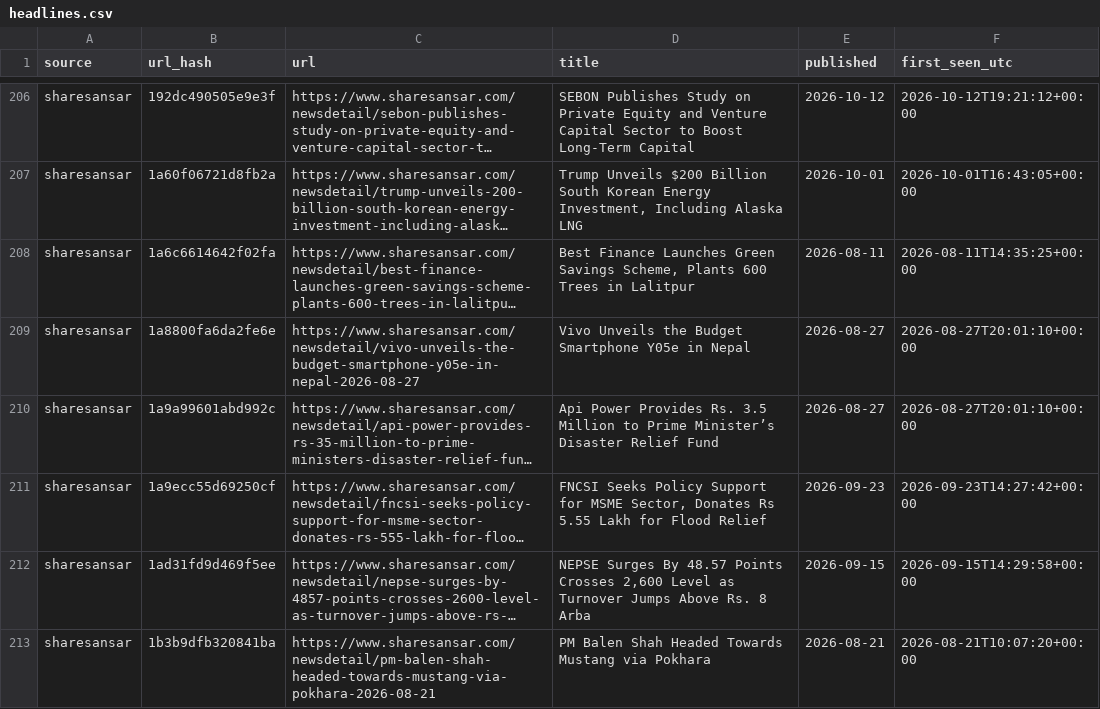
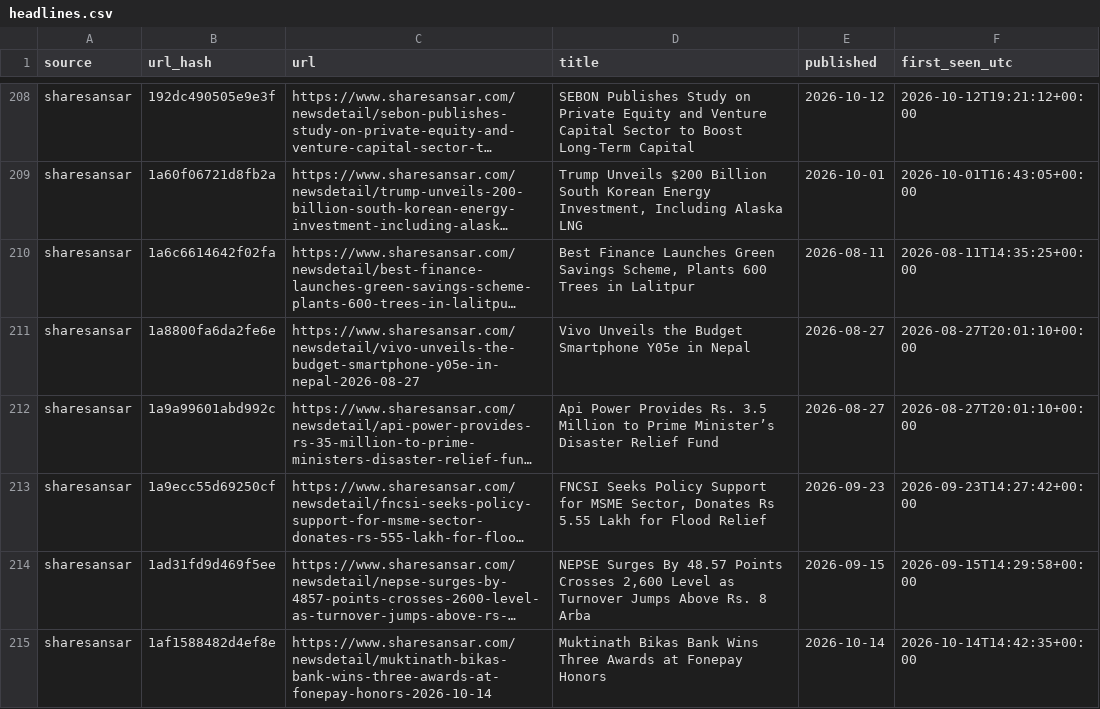
Before and after one commit to Aabaran7/nepse-forecast, a CSV file: data-mirror/news/headlines.csv, drawn as a sheet; only a part is shown, gaps mark what is left out; the shorter side is filled out with more unchanged rows; long unchanged cells end in …; the diff covers the shown part only; the diff names each change by its address in the sheet, - before the commit and + after, or states it on an @@ line.

Commit message:
data: 2026-10-14 archive + predictions

```diff
--- a/data-mirror/news/headlines.csv
+++ b/data-mirror/news/headlines.csv
+row 215: sharesansar | 1af1588482d4ef8e | https://www.sharesansar.com/newsdetail/muktinath-bikas-bank-wins-three-awards-at-fonepay-honors-2026-10-14 | Muktinath Bikas Bank Wins Three Awards at Fonepay Honors | 2026-10-14 | 2026-10-14T14:42:35+00:00
```
Also changed, not shown: 11 added rows elsewhere in this file, data-mirror/archive/_manifest.csv, data-mirror/archive/indices.csv, 7 other files.
